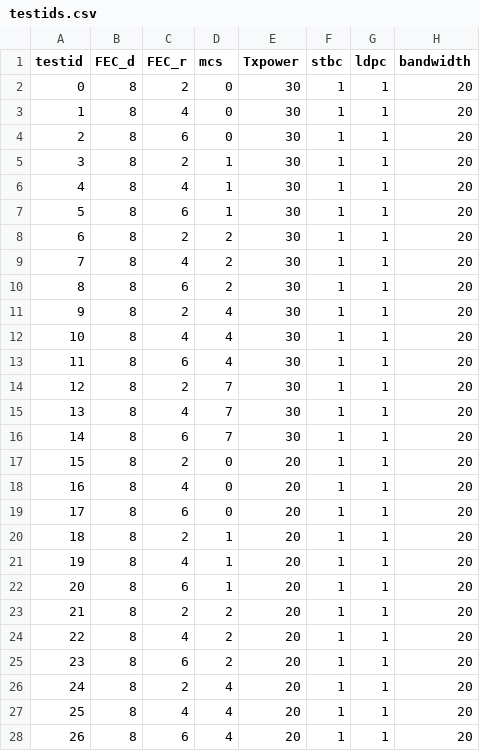
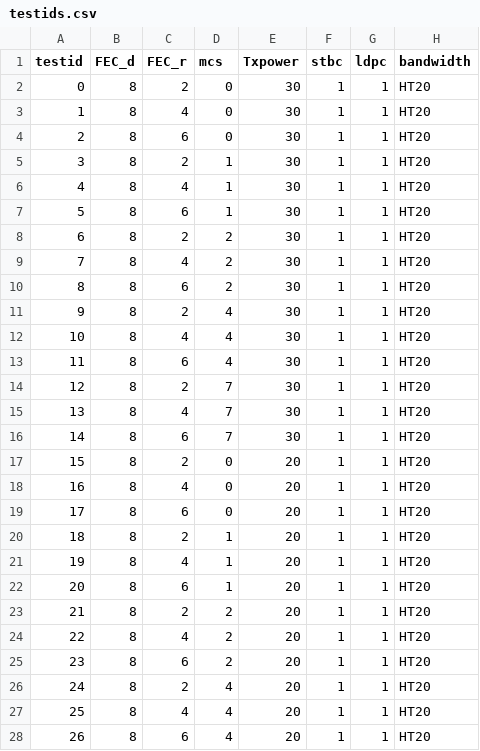
Before and after one commit to booo/wifibroadcast-test, a CSV file: testids.csv, drawn as a sheet; only a part is shown; the diff covers the shown part only.

Commit message:
fixed channels

```diff
--- a/testids.csv
+++ b/testids.csv
@@ -1,28 +1,28 @@
 testid,FEC_d,FEC_r,mcs,Txpower,stbc,ldpc,bandwidth
-0,8,2,0,30,1,1,20
-1,8,4,0,30,1,1,20
-2,8,6,0,30,1,1,20
-3,8,2,1,30,1,1,20
-4,8,4,1,30,1,1,20
-5,8,6,1,30,1,1,20
-6,8,2,2,30,1,1,20
-7,8,4,2,30,1,1,20
-8,8,6,2,30,1,1,20
-9,8,2,4,30,1,1,20
-10,8,4,4,30,1,1,20
-11,8,6,4,30,1,1,20
-12,8,2,7,30,1,1,20
-13,8,4,7,30,1,1,20
-14,8,6,7,30,1,1,20
-15,8,2,0,20,1,1,20
-16,8,4,0,20,1,1,20
-17,8,6,0,20,1,1,20
-18,8,2,1,20,1,1,20
-19,8,4,1,20,1,1,20
-20,8,6,1,20,1,1,20
-21,8,2,2,20,1,1,20
-22,8,4,2,20,1,1,20
-23,8,6,2,20,1,1,20
-24,8,2,4,20,1,1,20
-25,8,4,4,20,1,1,20
-26,8,6,4,20,1,1,20
+0,8,2,0,30,1,1,HT20
+1,8,4,0,30,1,1,HT20
+2,8,6,0,30,1,1,HT20
+3,8,2,1,30,1,1,HT20
+4,8,4,1,30,1,1,HT20
+5,8,6,1,30,1,1,HT20
+6,8,2,2,30,1,1,HT20
+7,8,4,2,30,1,1,HT20
+8,8,6,2,30,1,1,HT20
+9,8,2,4,30,1,1,HT20
+10,8,4,4,30,1,1,HT20
+11,8,6,4,30,1,1,HT20
+12,8,2,7,30,1,1,HT20
+13,8,4,7,30,1,1,HT20
+14,8,6,7,30,1,1,HT20
+15,8,2,0,20,1,1,HT20
+16,8,4,0,20,1,1,HT20
+17,8,6,0,20,1,1,HT20
+18,8,2,1,20,1,1,HT20
+19,8,4,1,20,1,1,HT20
+20,8,6,1,20,1,1,HT20
+21,8,2,2,20,1,1,HT20
+22,8,4,2,20,1,1,HT20
+23,8,6,2,20,1,1,HT20
+24,8,2,4,20,1,1,HT20
+25,8,4,4,20,1,1,HT20
+26,8,6,4,20,1,1,HT20
```
Also changed, not shown: 33 edited cells elsewhere in this file.
